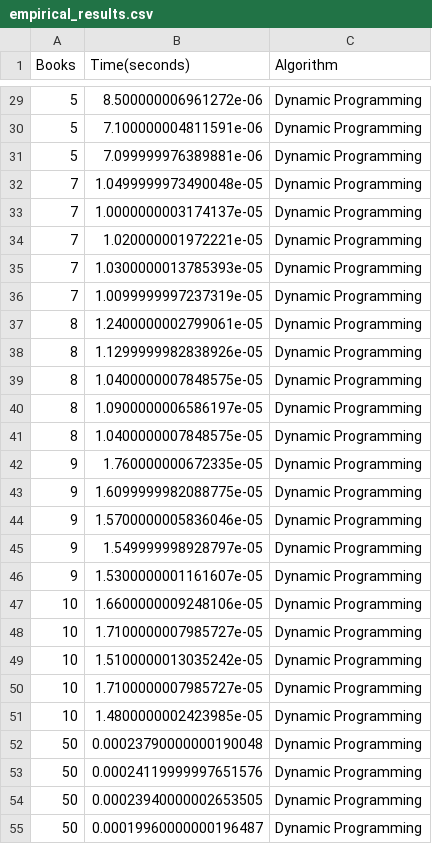
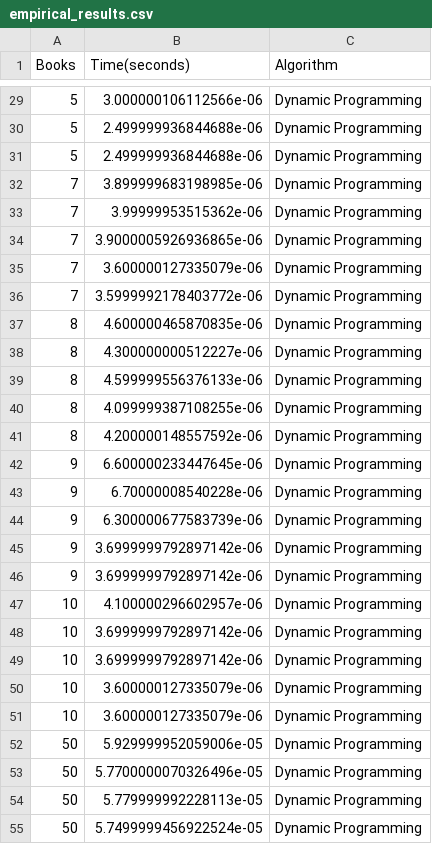
Before and after one commit to kathrynboidock/CMPSC-202-Project-2, a CSV file: assets/empirical_results.csv, drawn as a sheet; only a part is shown, gaps mark what is left out; the diff covers the shown part only.

```diff
--- a/assets/empirical_results.csv
+++ b/assets/empirical_results.csv
@@ -29,27 +29,27 @@ Books,Time(seconds),Algorithm
-5,8.500000006961272e-06,Dynamic Programming
-5,7.100000004811591e-06,Dynamic Programming
-5,7.099999976389881e-06,Dynamic Programming
-7,1.0499999973490048e-05,Dynamic Programming
-7,1.0000000003174137e-05,Dynamic Programming
-7,1.020000001972221e-05,Dynamic Programming
-7,1.0300000013785393e-05,Dynamic Programming
-7,1.0099999997237319e-05,Dynamic Programming
-8,1.2400000002799061e-05,Dynamic Programming
-8,1.1299999982838926e-05,Dynamic Programming
-8,1.0400000007848575e-05,Dynamic Programming
-8,1.0900000006586197e-05,Dynamic Programming
-8,1.0400000007848575e-05,Dynamic Programming
-9,1.760000000672335e-05,Dynamic Programming
-9,1.6099999982088775e-05,Dynamic Programming
-9,1.5700000005836046e-05,Dynamic Programming
-9,1.549999998928797e-05,Dynamic Programming
-9,1.5300000001161607e-05,Dynamic Programming
-10,1.6600000009248106e-05,Dynamic Programming
-10,1.7100000007985727e-05,Dynamic Programming
-10,1.5100000013035242e-05,Dynamic Programming
-10,1.7100000007985727e-05,Dynamic Programming
-10,1.4800000002423985e-05,Dynamic Programming
-50,0.00023790000000190048,Dynamic Programming
-50,0.00024119999997651576,Dynamic Programming
-50,0.00023940000002653505,Dynamic Programming
-50,0.00019960000000196487,Dynamic Programming
+5,3.000000106112566e-06,Dynamic Programming
+5,2.499999936844688e-06,Dynamic Programming
+5,2.499999936844688e-06,Dynamic Programming
+7,3.899999683198985e-06,Dynamic Programming
+7,3.99999953515362e-06,Dynamic Programming
+7,3.9000005926936865e-06,Dynamic Programming
+7,3.600000127335079e-06,Dynamic Programming
+7,3.5999992178403772e-06,Dynamic Programming
+8,4.600000465870835e-06,Dynamic Programming
+8,4.300000000512227e-06,Dynamic Programming
+8,4.599999556376133e-06,Dynamic Programming
+8,4.099999387108255e-06,Dynamic Programming
+8,4.200000148557592e-06,Dynamic Programming
+9,6.600000233447645e-06,Dynamic Programming
+9,6.70000008540228e-06,Dynamic Programming
+9,6.300000677583739e-06,Dynamic Programming
+9,3.6999999792897142e-06,Dynamic Programming
+9,3.6999999792897142e-06,Dynamic Programming
+10,4.100000296602957e-06,Dynamic Programming
+10,3.6999999792897142e-06,Dynamic Programming
+10,3.6999999792897142e-06,Dynamic Programming
+10,3.600000127335079e-06,Dynamic Programming
+10,3.600000127335079e-06,Dynamic Programming
+50,5.929999952059006e-05,Dynamic Programming
+50,5.7700000070326496e-05,Dynamic Programming
+50,5.779999992228113e-05,Dynamic Programming
+50,5.7499999456922524e-05,Dynamic Programming
```
Also changed, not shown: 73 edited cells elsewhere in this file, 4 other files.
